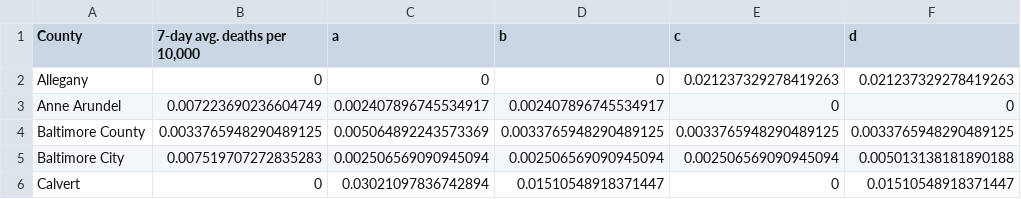
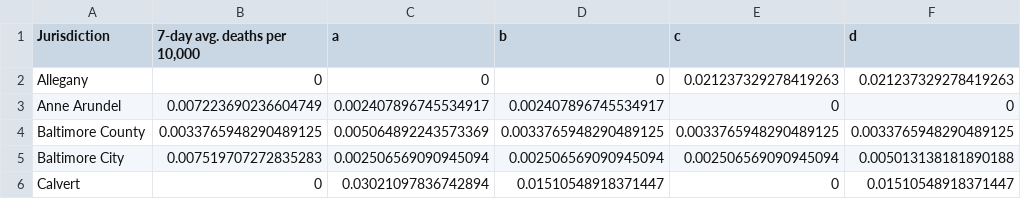
Before and after one commit to Baltimore-Sun/md-covid-scraper, a CSV file: big-table.csv, drawn as a sheet; only a part is shown; the diff names each change by its address in the sheet, - before the commit and + after, or states it on an @@ line.

```diff
--- a/big-table.csv
+++ b/big-table.csv
-A1: County
+A1: Jurisdiction
```
